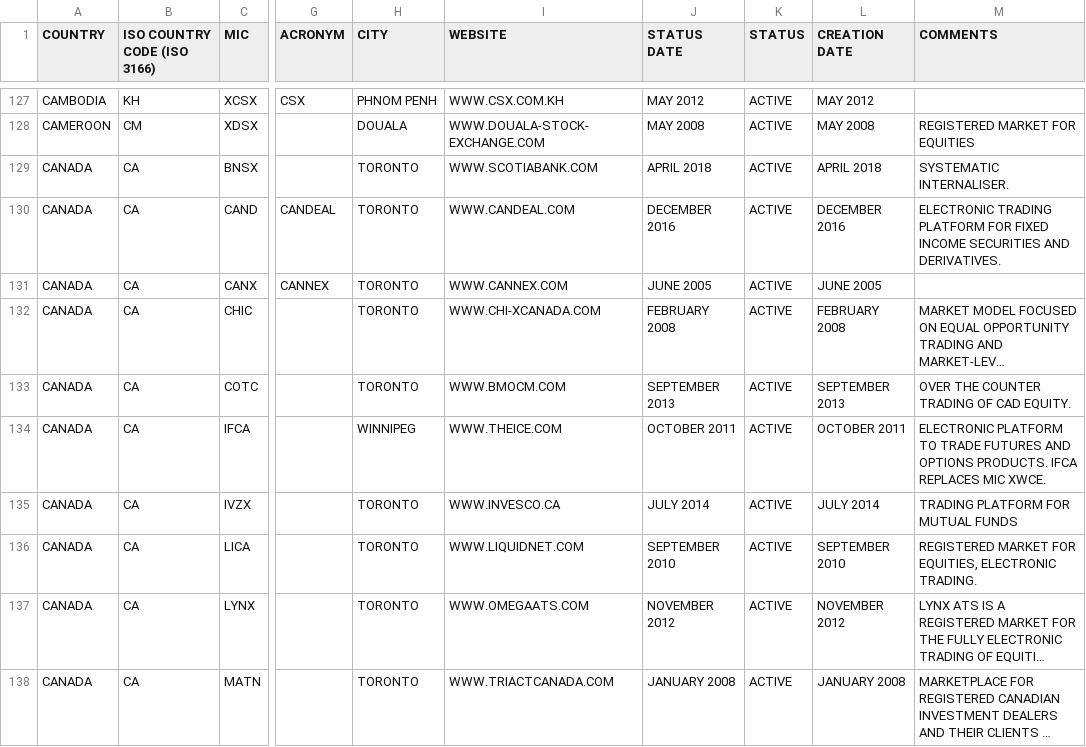
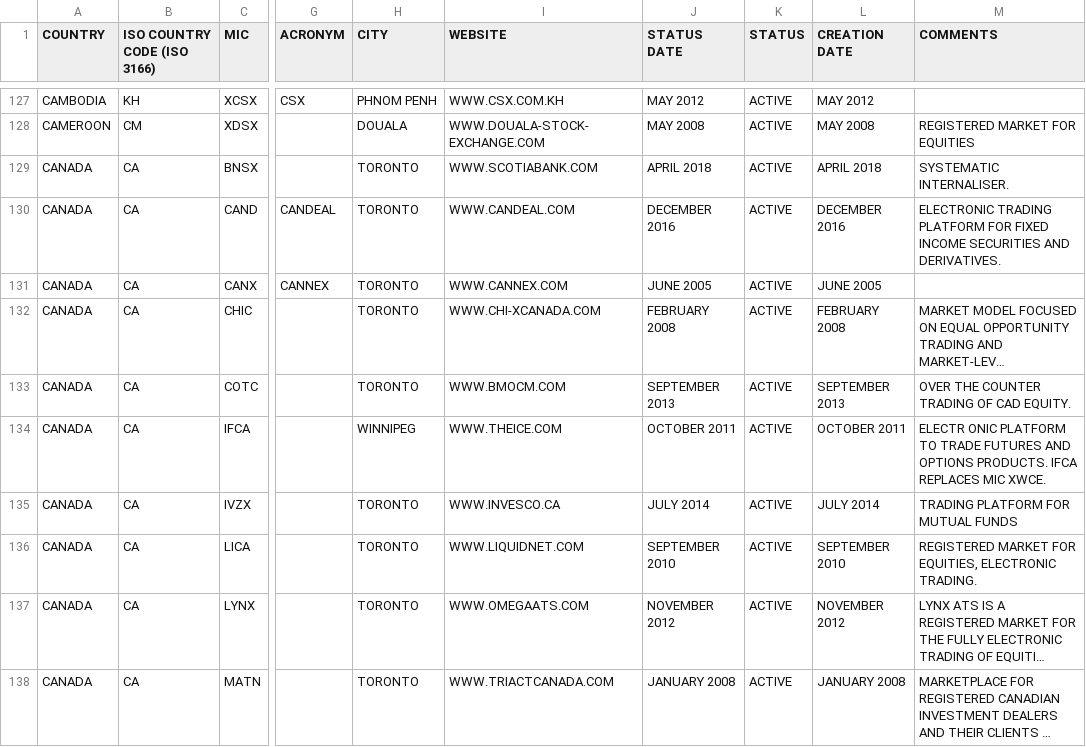
Before and after one commit to w3stling/mic, a CSV file: src/main/resources/ISO10383_MIC.csv, drawn as a sheet; only a part is shown, gaps mark what is left out; long unchanged cells end in …; the diff names each change by its address in the sheet, - before the commit and + after, or states it on an @@ line.

```diff
--- a/src/main/resources/ISO10383_MIC.csv
+++ b/src/main/resources/ISO10383_MIC.csv
-M134 (COMMENTS): ELECTRONIC PLATFORM TO…
+M134 (COMMENTS): ELECTR ONIC PLATFORM TO…
```
Also changed, not shown: 1 other file.
